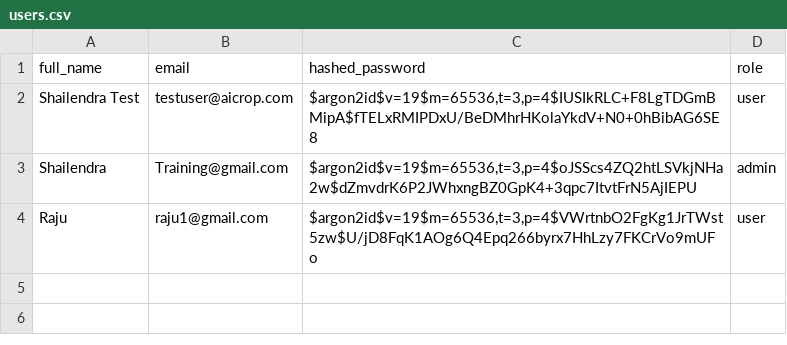
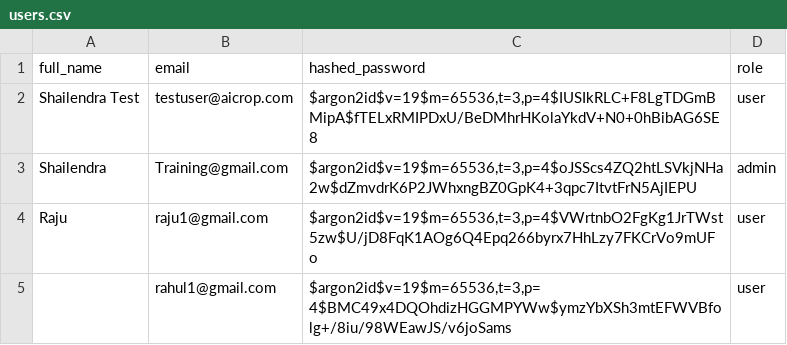
Before and after one commit to dhakarshailendra829/CropVanta.AI, a CSV file: data/users.csv, drawn as a sheet.

```diff
--- a/data/users.csv
+++ b/data/users.csv
@@ -4 +4,2 @@ Shailendra,Training@gmail.com,"$argon2id$v=19$m=65536,t=3,p=4$oJSScs4ZQ2htLSVkjN
 Raju,raju1@gmail.com,"$argon2id$v=19$m=65536,t=3,p=4$VWrtnbO2FgKg1JrTWst5zw$U/jD8FqK1AOg6Q4Epq266byrx7HhLzy7FKCrVo9mUFo",user
+,rahul1@gmail.com,"$argon2id$v=19$m=65536,t=3,p=4$BMC49x4DQOhdizHGGMPYWw$ymzYbXSh3mtEFWVBfolg+/8iu/98WEawJS/v6joSams",user
```
Also changed, not shown: 3 other files.
